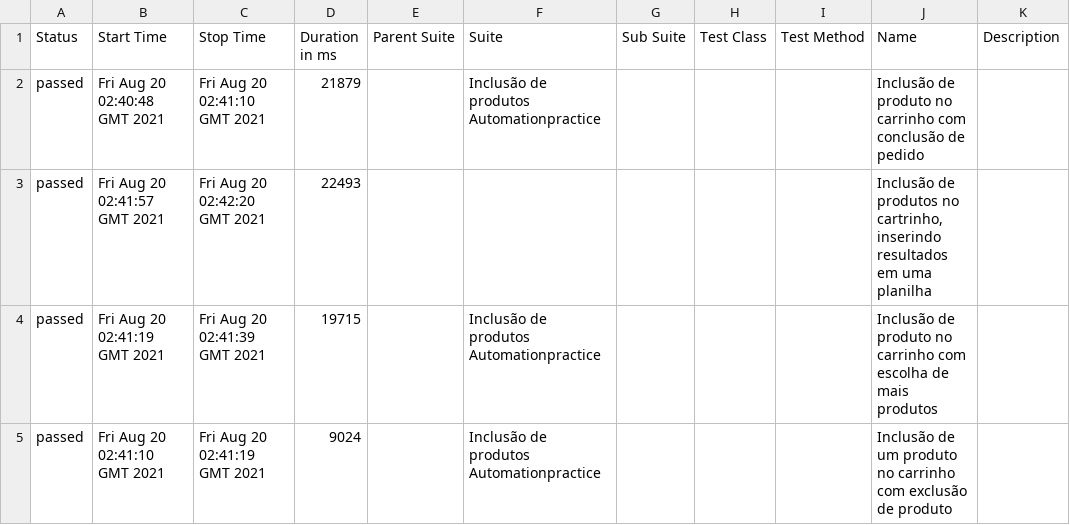
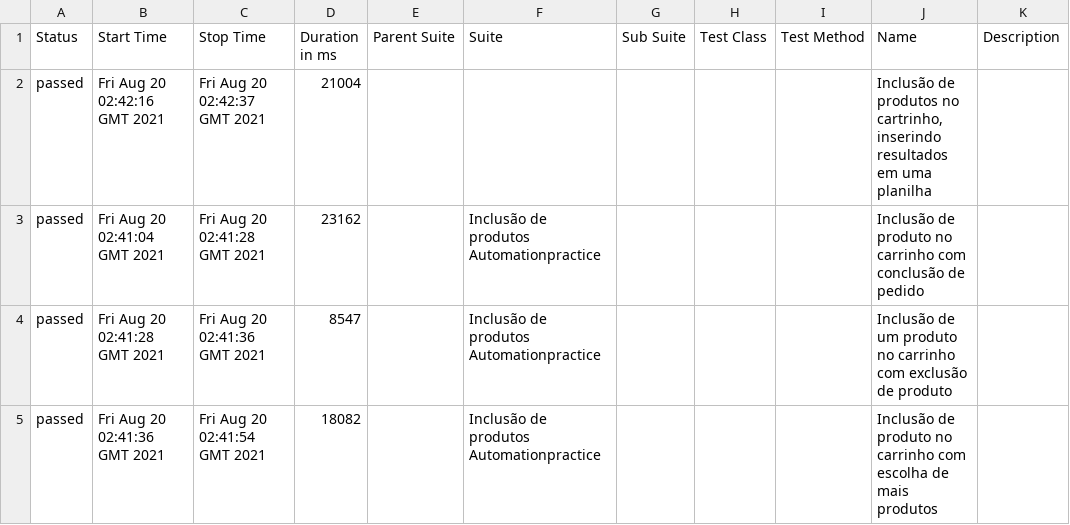
Before and after one commit to QuintilianoNery/DesafioCypressQA, a CSV file: data/suites.csv, drawn as a sheet.

```diff
--- a/data/suites.csv
+++ b/data/suites.csv
@@ -1,5 +1,5 @@
 "Status","Start Time","Stop Time","Duration in ms","Parent Suite","Suite","Sub Suite","Test Class","Test Method","Name","Description"
-"passed","Fri Aug 20 02:40:48 GMT 2021","Fri Aug 20 02:41:10 GMT 2021","21879","","Inclusão de produtos Automationpractice","","","","Inclusão de produto no carrinho com conclusão de pedido",""
-"passed","Fri Aug 20 02:41:57 GMT 2021","Fri Aug 20 02:42:20 GMT 2021","22493","","","","","","Inclusão de produtos no cartrinho, inserindo resultados em uma planilha",""
-"passed","Fri Aug 20 02:41:19 GMT 2021","Fri Aug 20 02:41:39 GMT 2021","19715","","Inclusão de produtos Automationpractice","","","","Inclusão de produto no carrinho com escolha de mais produtos",""
-"passed","Fri Aug 20 02:41:10 GMT 2021","Fri Aug 20 02:41:19 GMT 2021","9024","","Inclusão de produtos Automationpractice","","","","Inclusão de um produto no carrinho com exclusão de produto",""
+"passed","Fri Aug 20 02:42:16 GMT 2021","Fri Aug 20 02:42:37 GMT 2021","21004","","","","","","Inclusão de produtos no cartrinho, inserindo resultados em uma planilha",""
+"passed","Fri Aug 20 02:41:04 GMT 2021","Fri Aug 20 02:41:28 GMT 2021","23162","","Inclusão de produtos Automationpractice","","","","Inclusão de produto no carrinho com conclusão de pedido",""
+"passed","Fri Aug 20 02:41:28 GMT 2021","Fri Aug 20 02:41:36 GMT 2021","8547","","Inclusão de produtos Automationpractice","","","","Inclusão de um produto no carrinho com exclusão de produto",""
+"passed","Fri Aug 20 02:41:36 GMT 2021","Fri Aug 20 02:41:54 GMT 2021","18082","","Inclusão de produtos Automationpractice","","","","Inclusão de produto no carrinho com escolha de mais produtos",""
```
Also changed, not shown: 17 other files.
